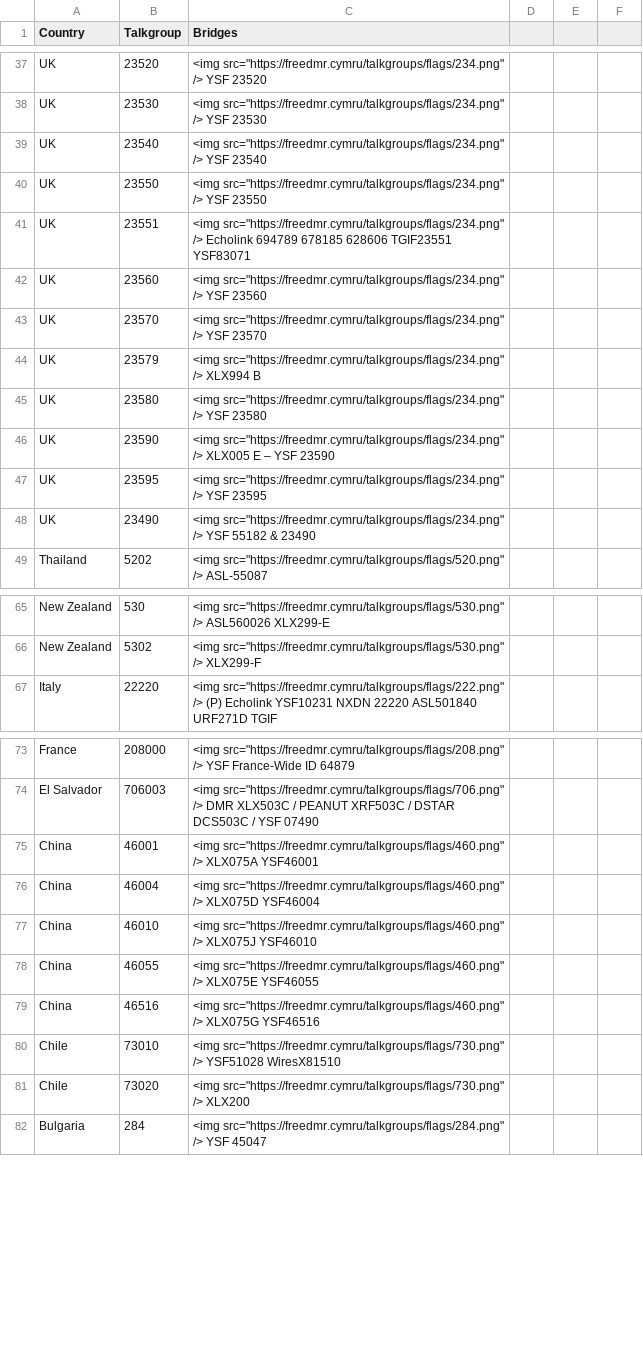
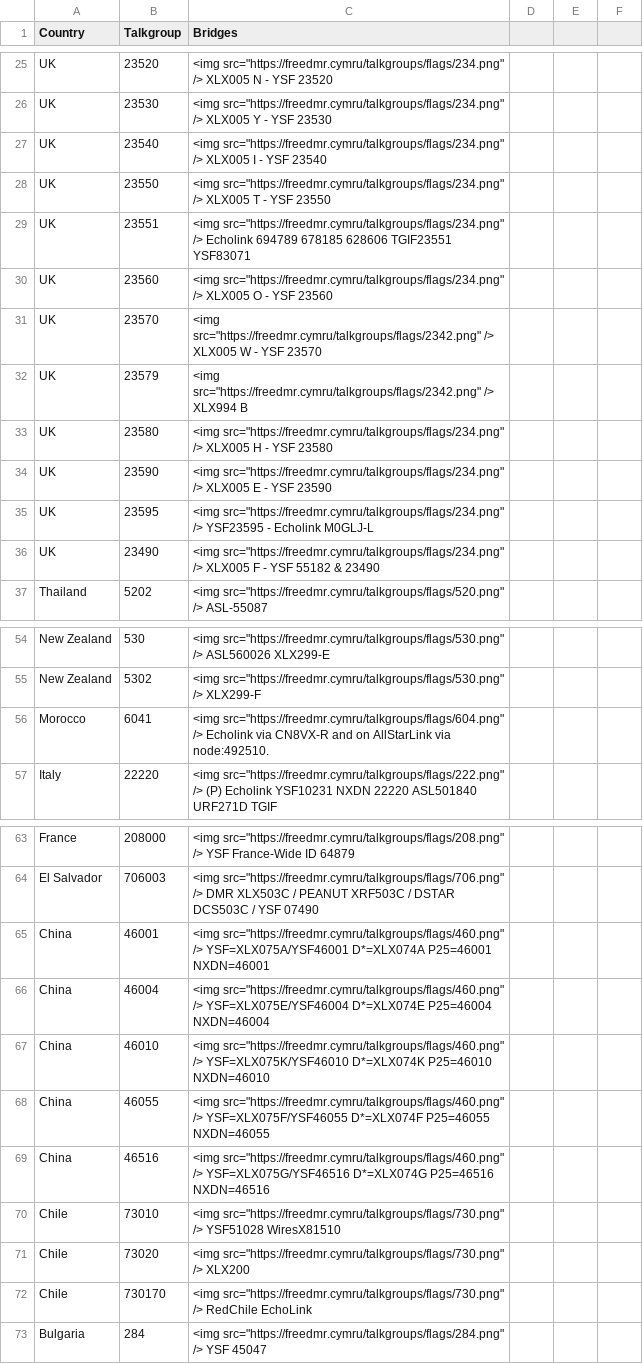
Before and after one commit to 2w0yms/FreeDMR-TG-Manager, a CSV file: Talkgroups_Bridges.csv, drawn as a sheet; only a part is shown, gaps mark what is left out; addresses are those after the commit; the diff covers the shown part only; the diff names each change by its address in the sheet, - before the commit and + after, or states it on an @@ line.

```diff
--- a/Talkgroups_Bridges.csv
+++ b/Talkgroups_Bridges.csv
-C25 (Bridges): …src="https://freedmr.cymru/talkgroups/flags/234.png" /> YSF 23520
+C25 (Bridges): …src="https://freedmr.cymru/talkgroups/flags/234.png" /> XLX005 N - YSF 23520
-C26 (Bridges): …src="https://freedmr.cymru/talkgroups/flags/234.png" /> YSF 23530
+C26 (Bridges): …src="https://freedmr.cymru/talkgroups/flags/234.png" /> XLX005 Y - YSF 23530
-C27 (Bridges): …src="https://freedmr.cymru/talkgroups/flags/234.png" /> YSF 23540
+C27 (Bridges): …src="https://freedmr.cymru/talkgroups/flags/234.png" /> XLX005 I - YSF 23540
-C28 (Bridges): …src="https://freedmr.cymru/talkgroups/flags/234.png" /> YSF 23550
+C28 (Bridges): …src="https://freedmr.cymru/talkgroups/flags/234.png" /> XLX005 T - YSF 23550
-C30 (Bridges): …src="https://freedmr.cymru/talkgroups/flags/234.png" /> YSF 23560
+C30 (Bridges): …src="https://freedmr.cymru/talkgroups/flags/234.png" /> XLX005 O - YSF 23560
-C31 (Bridges): <img src="https://freedmr.cymru/talkgroups/flags/234.png" /> YSF 23570
+C31 (Bridges): <img src="https://freedmr.cymru/talkgroups/flags/2342.png" /> XLX005 W - YSF 23570
-C32 (Bridges): <img src="https://freedmr.cymru/talkgroups/flags/234.png" /> XLX994…
+C32 (Bridges): <img src="https://freedmr.cymru/talkgroups/flags/2342.png" /> XLX994…
-C33 (Bridges): …src="https://freedmr.cymru/talkgroups/flags/234.png" /> YSF 23580
+C33 (Bridges): …src="https://freedmr.cymru/talkgroups/flags/234.png" /> XLX005 H - YSF 23580
-C34 (Bridges): …XLX005 E – YSF 23590
+C34 (Bridges): …XLX005 E - YSF 23590
-C35 (Bridges): …src="https://freedmr.cymru/talkgroups/flags/234.png" /> YSF 23595
+C35 (Bridges): …src="https://freedmr.cymru/talkgroups/flags/234.png" /> YSF23595 - Echolink M0GLJ-L
-C36 (Bridges): …src="https://freedmr.cymru/talkgroups/flags/234.png" /> YSF 55182…
+C36 (Bridges): …src="https://freedmr.cymru/talkgroups/flags/234.png" /> XLX005 F - YSF 55182…
+row 56: Morocco | 6041 | <img src="https://freedmr.cymru/talkgroups/flags/604.png" /> Echolink via CN8VX-R and on AllStarLink via node:492510.
-C65 (Bridges): …src="https://freedmr.cymru/talkgroups/flags/460.png" /> XLX075A YSF46001
+C65 (Bridges): …src="https://freedmr.cymru/talkgroups/flags/460.png" /> YSF=XLX075A/YSF46001 D*=XLX074A P25=46001 NXDN=46001
-C66 (Bridges): …src="https://freedmr.cymru/talkgroups/flags/460.png" /> XLX075D YSF46004
+C66 (Bridges): …src="https://freedmr.cymru/talkgroups/flags/460.png" /> YSF=XLX075E/YSF46004 D*=XLX074E P25=46004 NXDN=46004
-C67 (Bridges): …src="https://freedmr.cymru/talkgroups/flags/460.png" /> XLX075J YSF46010
+C67 (Bridges): …src="https://freedmr.cymru/talkgroups/flags/460.png" /> YSF=XLX075K/YSF46010 D*=XLX074K P25=46010 NXDN=46010
-C68 (Bridges): …src="https://freedmr.cymru/talkgroups/flags/460.png" /> XLX075E YSF46055
+C68 (Bridges): …src="https://freedmr.cymru/talkgroups/flags/460.png" /> YSF=XLX075F/YSF46055 D*=XLX074F P25=46055 NXDN=46055
-C69 (Bridges): …src="https://freedmr.cymru/talkgroups/flags/460.png" /> XLX075G YSF46516
+C69 (Bridges): …src="https://freedmr.cymru/talkgroups/flags/460.png" /> YSF=XLX075G/YSF46516 D*=XLX074G P25=46516 NXDN=46516
+row 72: Chile | 730170 | <img src="https://freedmr.cymru/talkgroups/flags/730.png" /> RedChile EchoLink
```
Also changed, not shown: 3 added rows, 13 removed rows and 14 edited cells elsewhere in this file, MCC.csv, Talkgroups_Bridges_backup.csv, 32 other files.
